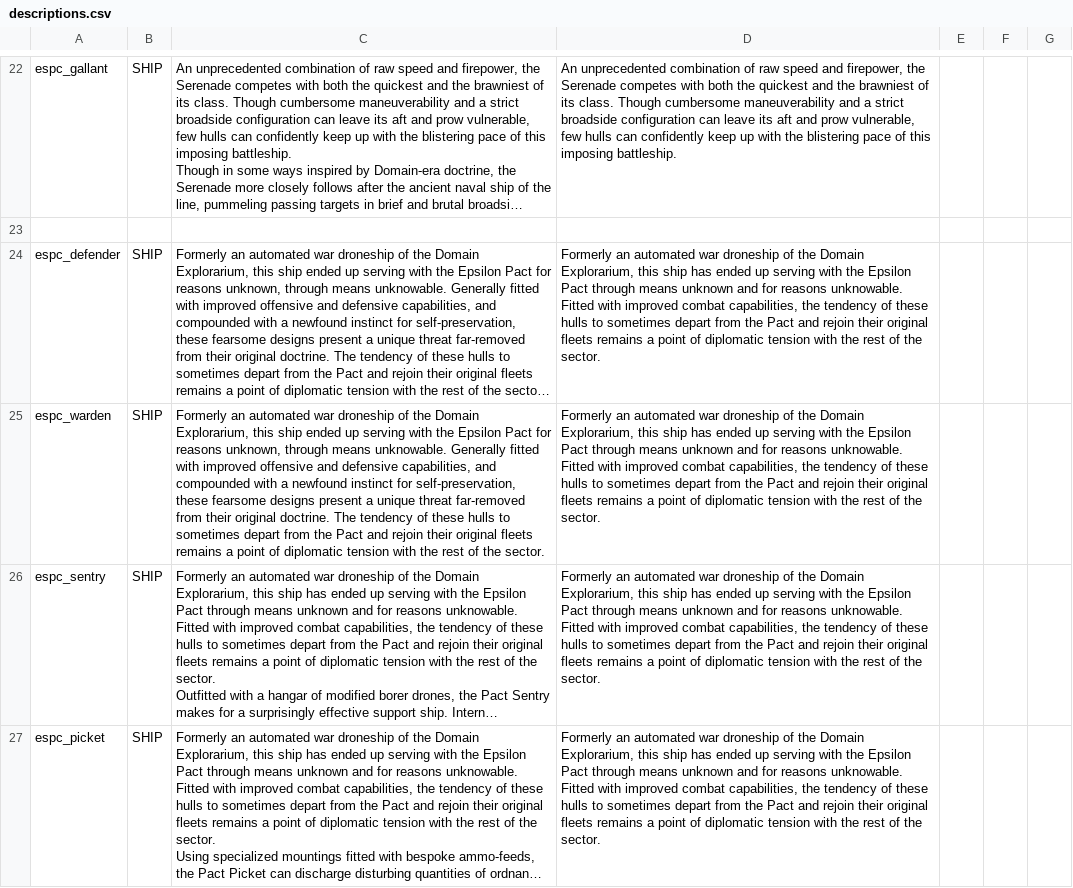
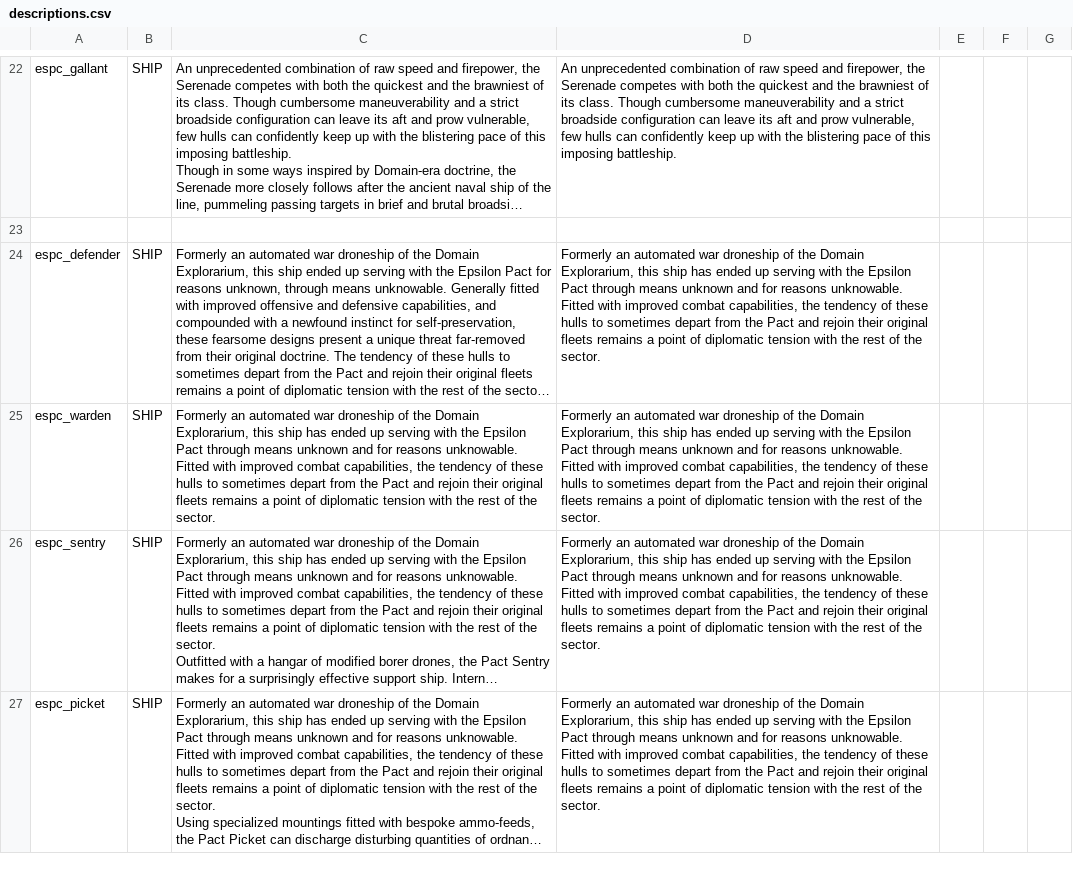
Before and after one commit to Mezzelo/Epsilon-Pact, a CSV file: data/strings/descriptions.csv, drawn as a sheet; only a part is shown, gaps mark what is left out; long unchanged cells end in …; the diff names each change by its address in the sheet, - before the commit and + after, or states it on an @@ line.

```diff
--- a/data/strings/descriptions.csv
+++ b/data/strings/descriptions.csv
-C25: …this ship ended up serving with the Epsilon Pact for reasons unknown, through means unknowable. Generally fitted with improved offensive and defensive capabilities, and compounded with a newfound instinct for self-preservation, these fearsome designs present a unique threat far-removed from their original doctrine. The tendency of…
+C25: …this ship has ended up serving with the Epsilon Pact through means unknown and for reasons unknowable. Fitted with improved combat capabilities, the tendency of…
```
Also changed, not shown: data/hullmods/hull_mods.csv, data/hulls/ship_data.csv, 39 other files.
